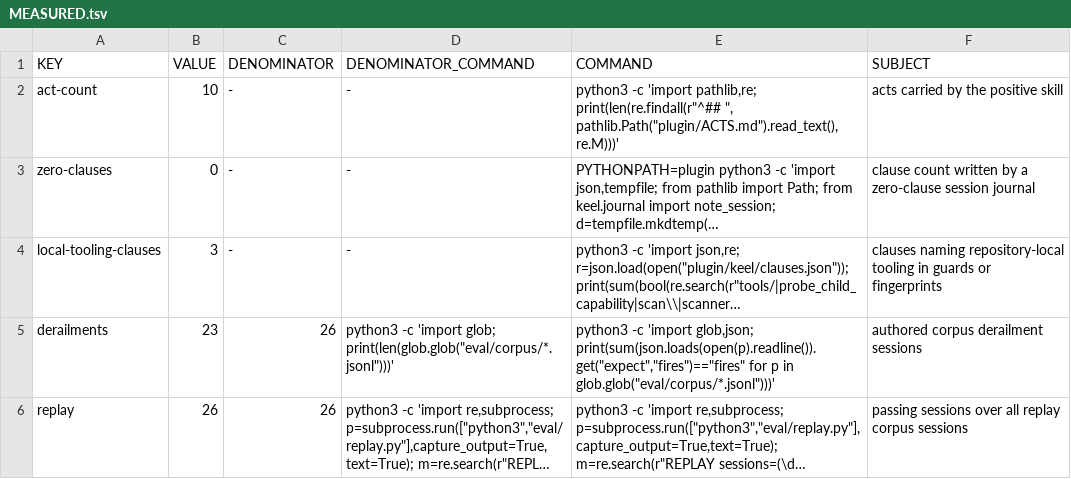
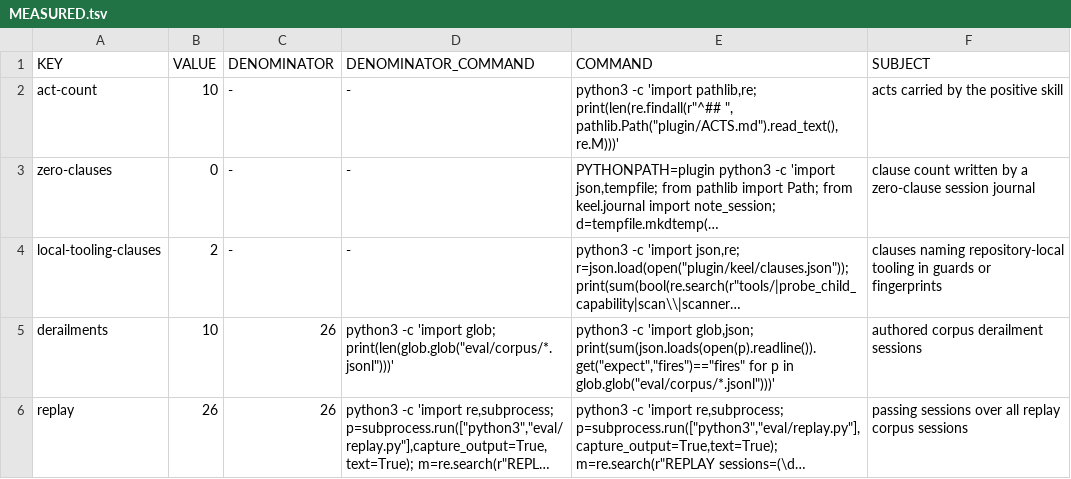
Before and after one commit to Clear-Sights/Keel, a TSV file: MEASURED.tsv, drawn as a sheet; long unchanged cells end in …; the diff names each change by its address in the sheet, - before the commit and + after, or states it on an @@ line.

```diff
--- a/MEASURED.tsv
+++ b/MEASURED.tsv
-B4 (VALUE): 3
+B4 (VALUE): 2
-B5 (VALUE): 23
+B5 (VALUE): 10
```
Also changed, not shown: OVERLAPS.tsv, 46 other files.
